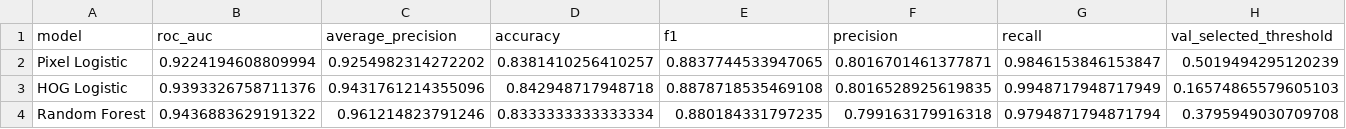
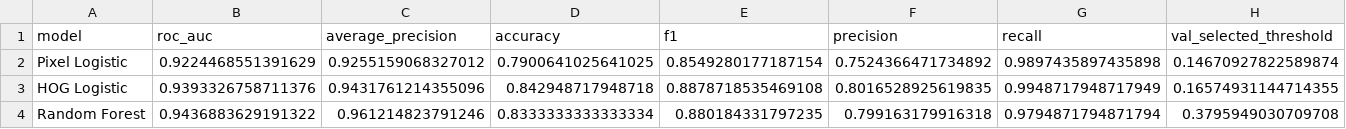
Before and after one commit to JLondon11/AppliedML, a CSV file: book/final/01_Foundations_of_Machine_Learning/figures/ch01_medical_pneumonia_benchmark.csv, drawn as a sheet.

```diff
--- a/book/final/01_Foundations_of_Machine_Learning/figures/ch01_medical_pneumonia_benchmark.csv
+++ b/book/final/01_Foundations_of_Machine_Learning/figures/ch01_medical_pneumonia_benchmark.csv
@@ -1,4 +1,4 @@
 model,roc_auc,average_precision,accuracy,f1,precision,recall,val_selected_threshold
-Pixel Logistic,0.9224194608809994,0.9254982314272202,0.8381410256410257,0.8837744533947065,0.8016701461377871,0.9846153846153847,0.5019494295120239
-HOG Logistic,0.9393326758711376,0.9431761214355096,0.842948717948718,0.8878718535469108,0.8016528925619835,0.9948717948717949,0.16574865579605103
+Pixel Logistic,0.9224468551391629,0.9255159068327012,0.7900641025641025,0.8549280177187154,0.7524366471734892,0.9897435897435898,0.14670927822589874
+HOG Logistic,0.9393326758711376,0.9431761214355096,0.842948717948718,0.8878718535469108,0.8016528925619835,0.9948717948717949,0.16574931144714355
 Random Forest,0.9436883629191322,0.961214823791246,0.8333333333333334,0.880184331797235,0.799163179916318,0.9794871794871794,0.3795949030709708
```
Also changed, not shown: 3 other files.
